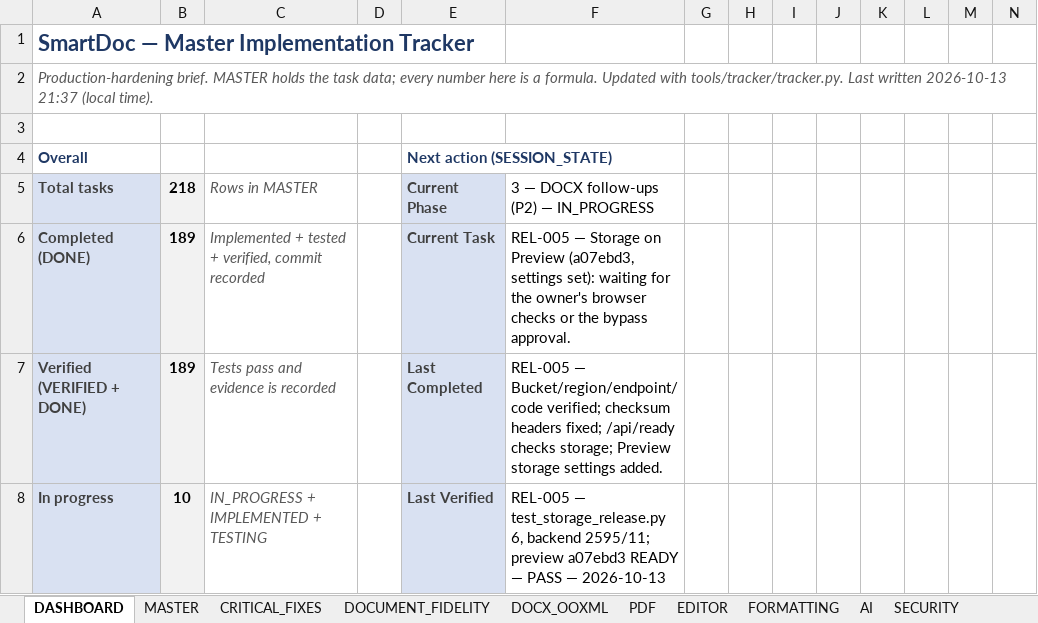
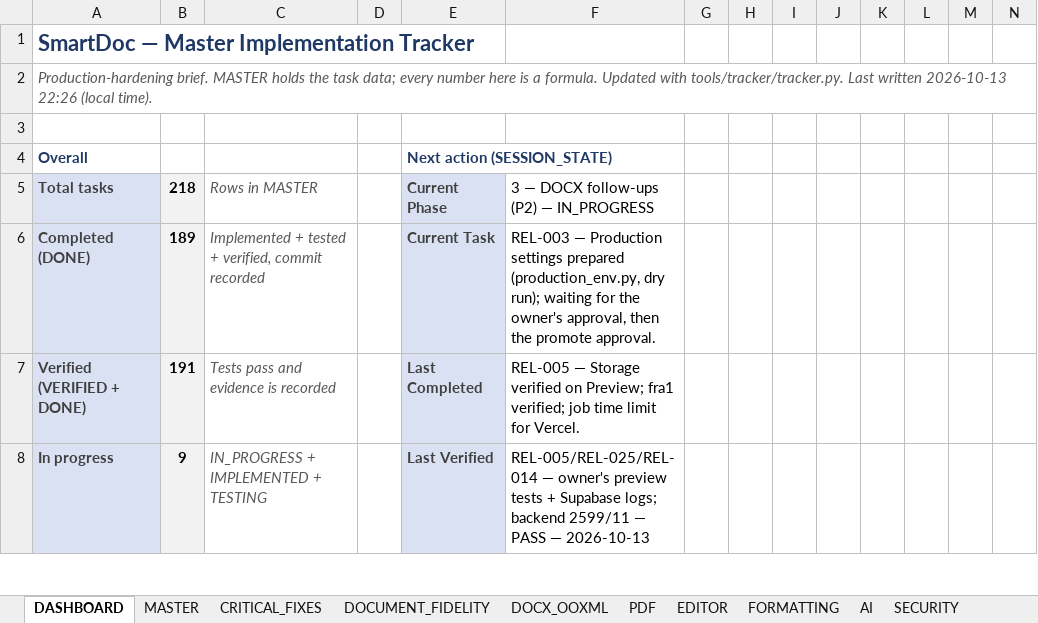
Before and after one commit to Drajeto07/claude, an Excel workbook: SmartDoc_Master_Implementation_Tracker.xlsx, sheet DASHBOARD, drawn as a sheet; only a part is shown; values as stored, in another font and other column widths than the file's, no borders; conditional formats not drawn; the diff covers the shown part only; the diff names each change by its address in the sheet, - before the commit and + after, or states it on an @@ line.

```diff
--- a/SmartDoc_Master_Implementation_Tracker.xlsx (sheet DASHBOARD)
+++ b/SmartDoc_Master_Implementation_Tracker.xlsx (sheet DASHBOARD)
-A2: …written 2026-10-13 21:37 (local time).
+A2: …written 2026-10-13 22:26 (local time).
-F6: REL-005 — Storage on Preview (a07ebd3, settings set): waiting for the owner's browser checks or the bypass approval.
+F6: REL-003 — Production settings prepared (production_env.py, dry run); waiting for the owner's approval, then the promote approval.
-B7: 189
+B7: 191
-F7: REL-005 — Bucket/region/endpoint/code verified; checksum headers fixed; /api/ready checks storage; Preview storage settings added.
+F7: REL-005 — Storage verified on Preview; fra1 verified; job time limit for Vercel.
-B8: 10
+B8: 9
-F8: REL-005 — test_storage_release.py 6, backend 2595/11; preview a07ebd3 READY — PASS…
+F8: REL-005/REL-025/REL-014 — owner's preview tests + Supabase logs; backend 2599/11 — PASS…
```
Also changed, not shown: 1 added row, 1 removed row and 25 edited cells elsewhere in this sheet, sheet CHANGE_LOG, sheet FIRST_RELEASE, sheet MASTER, sheet TESTING, sheet SESSION_STATE, sheet CRITICAL_FIXES, formulas that keep their value, 2 other files.
